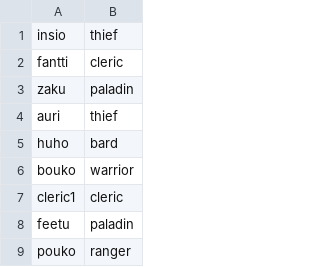
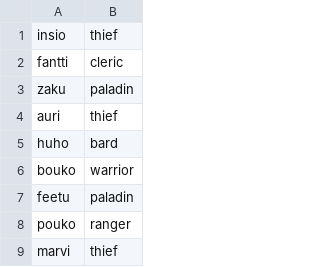
Before and after one commit to Junkkah/Auto_battler, a CSV file: ab_data/names.csv, drawn as a sheet; only a part is shown; the shorter side is filled out with more unchanged rows.

Commit message:
path data into data files

```diff
--- a/ab_data/names.csv
+++ b/ab_data/names.csv
@@ -6,3 +6,2 @@ huho,bard
 bouko,warrior
-cleric1,cleric
 feetu,paladin
```
Also changed, not shown: 3 other files.
